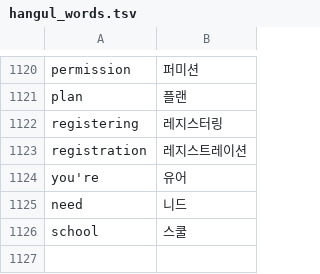
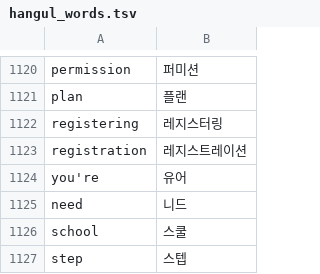
Before and after one commit to x-or-b/Owelk, a TSV file: tools/hangul_words.tsv, drawn as a sheet; only a part is shown, gaps mark what is left out; the diff names each change by its address in the sheet, - before the commit and + after, or states it on an @@ line.

```diff
--- a/tools/hangul_words.tsv
+++ b/tools/hangul_words.tsv
+row 1127: step | 스텝
```
Also changed, not shown: 4 other files.
